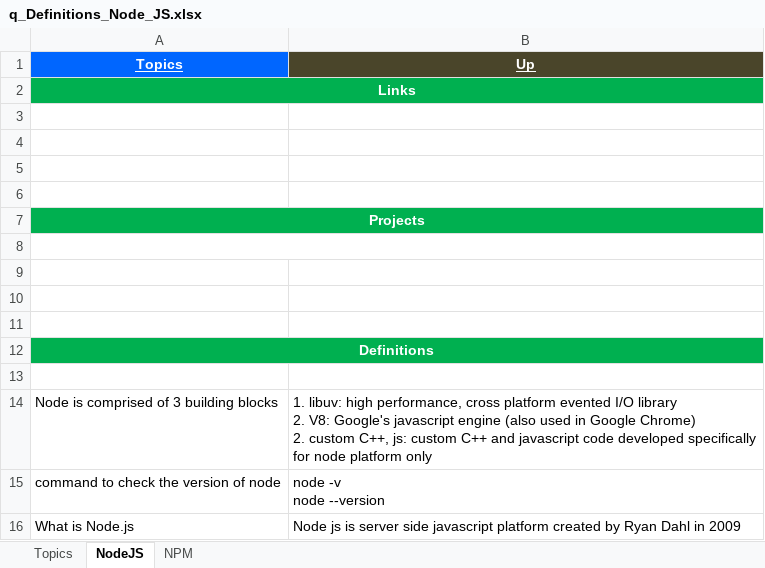
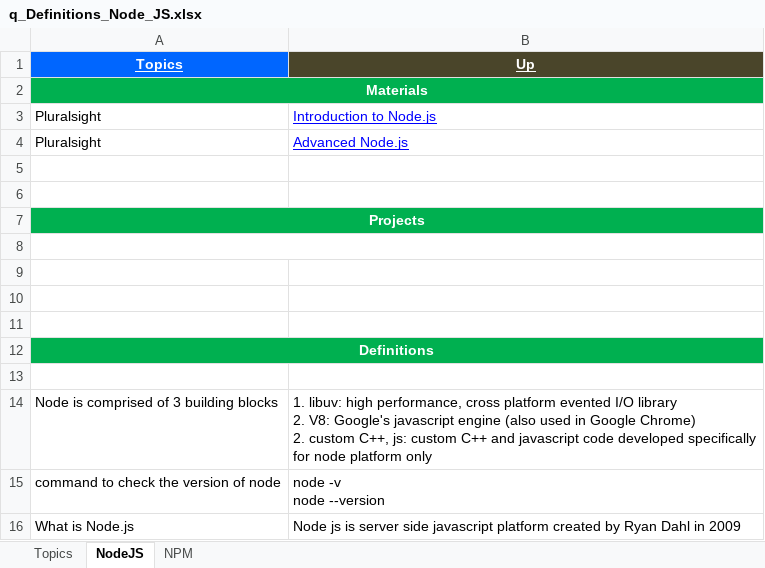
Before and after one commit to GDivya111/images, an Excel workbook: Definitions/q_Definitions_Node_JS.xlsx, sheet NodeJS, drawn as a sheet; values as stored, in another font and other column widths than the file's, no borders; the diff names each change by its address in the sheet, - before the commit and + after, or states it on an @@ line.

```diff
--- a/Definitions/q_Definitions_Node_JS.xlsx (sheet NodeJS)
+++ b/Definitions/q_Definitions_Node_JS.xlsx (sheet NodeJS)
-A2 (Topics): Links
+A2 (Topics): Materials
-row 3: (empty)
+row 3: Pluralsight | Introduction to Node.js
-row 4: (empty)
+row 4: Pluralsight | Advanced Node.js
```
Also changed, not shown: Definitions/y_Definitions_React_JS.xlsx.
